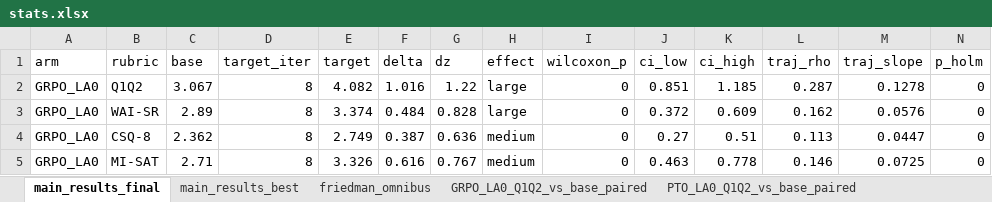
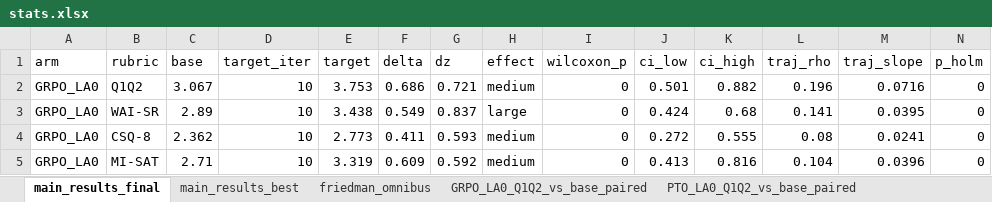
Before and after one commit to Lior-Baruch/Thesis_PTO_GRPO, an Excel workbook: Exp3_PTO_GRPO/eda/results/tables/stats/stats.xlsx, sheet main_results_final, drawn as a sheet; only a part is shown; values as stored, in another font and other column widths than the file's, no borders; the diff covers the shown part only; the diff names each change by its address in the sheet, - before the commit and + after, or states it on an @@ line.

```diff
--- a/Exp3_PTO_GRPO/eda/results/tables/stats/stats.xlsx (sheet main_results_final)
+++ b/Exp3_PTO_GRPO/eda/results/tables/stats/stats.xlsx (sheet main_results_final)
-D2:D5 (target_iter): 8
+D2:D5 (target_iter): 10
-E2 (target): 4.082
+E2 (target): 3.753
-F2 (delta): 1.016
+F2 (delta): 0.686
-G2 (dz): 1.22
+G2 (dz): 0.721
-H2 (effect): large
+H2 (effect): medium
-J2 (ci_low): 0.851
+J2 (ci_low): 0.501
-K2 (ci_high): 1.185
+K2 (ci_high): 0.882
-L2 (traj_rho): 0.287
+L2 (traj_rho): 0.196
-M2 (traj_slope): 0.1278
+M2 (traj_slope): 0.0716
-E3 (target): 3.374
+E3 (target): 3.438
-F3 (delta): 0.484
+F3 (delta): 0.549
-G3 (dz): 0.828
+G3 (dz): 0.837
-J3 (ci_low): 0.372
+J3 (ci_low): 0.424
-K3 (ci_high): 0.609
+K3 (ci_high): 0.68
-L3 (traj_rho): 0.162
+L3 (traj_rho): 0.141
-M3 (traj_slope): 0.0576
+M3 (traj_slope): 0.0395
-E4 (target): 2.749
+E4 (target): 2.773
-F4 (delta): 0.387
+F4 (delta): 0.411
-G4 (dz): 0.636
+G4 (dz): 0.593
-J4 (ci_low): 0.27
+J4 (ci_low): 0.272
-K4 (ci_high): 0.51
+K4 (ci_high): 0.555
-L4 (traj_rho): 0.113
+L4 (traj_rho): 0.08
-M4 (traj_slope): 0.0447
+M4 (traj_slope): 0.0241
-E5 (target): 3.326
+E5 (target): 3.319
-F5 (delta): 0.616
+F5 (delta): 0.609
-G5 (dz): 0.767
+G5 (dz): 0.592
-J5 (ci_low): 0.463
+J5 (ci_low): 0.413
-K5 (ci_high): 0.778
+K5 (ci_high): 0.816
-L5 (traj_rho): 0.146
+L5 (traj_rho): 0.104
-M5 (traj_slope): 0.0725
+M5 (traj_slope): 0.0396
```
Also changed, not shown: 43 edited cells elsewhere in this sheet, sheet PTO_vs_GRPO_LA0_paired, sheet friedman_omnibus, sheet main_results_best, sheet GRPO_LA0_Q1Q2_vs_base_paired, sheet Q1Q2_slope_by_arm, sheet rubric_pca_pc1, Exp3_PTO_GRPO/eda/results/tables/eval/eval.xlsx, Exp3_PTO_GRPO/eda/results/tables/preference/preference.xlsx, 41 other files.
